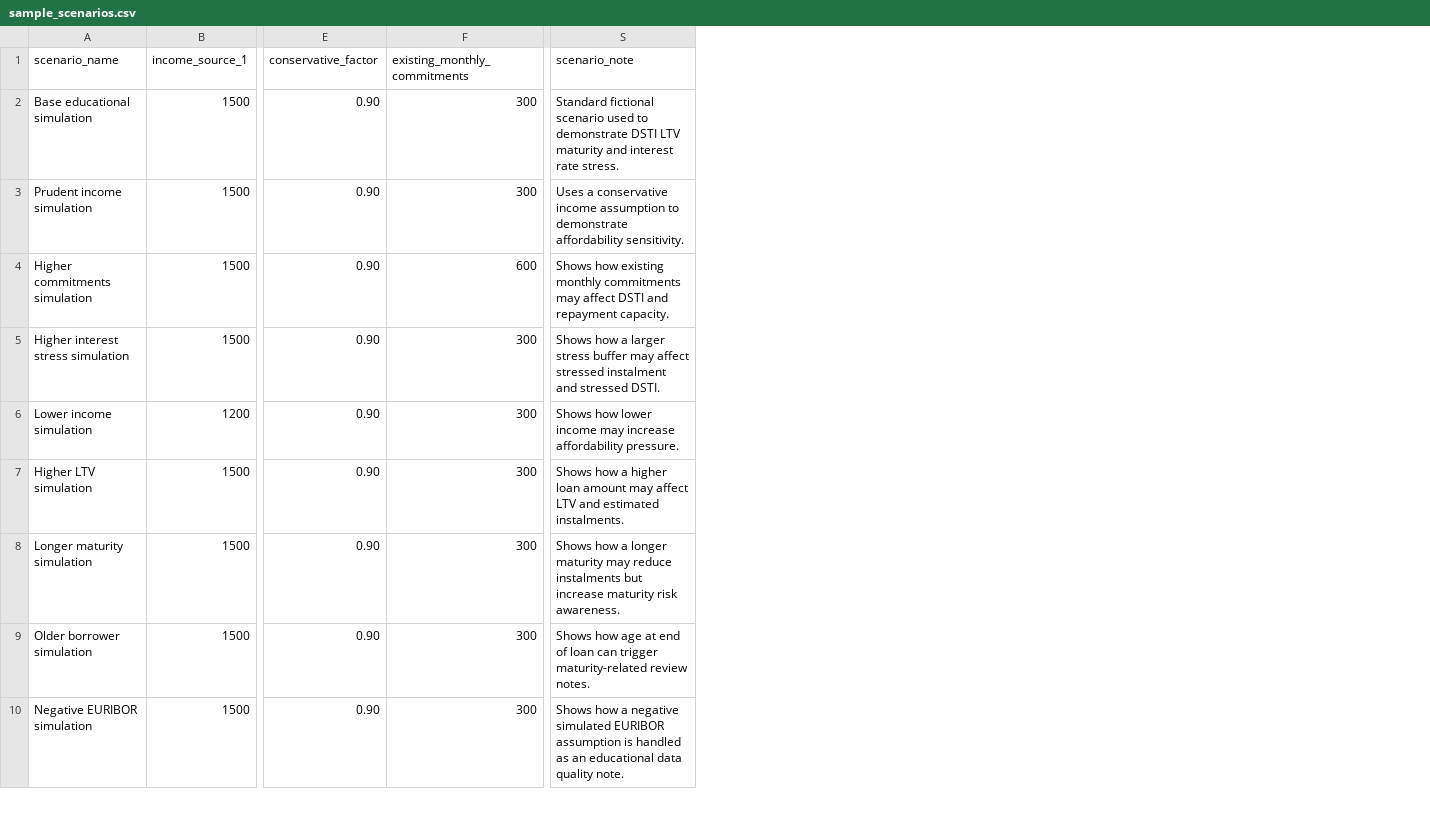
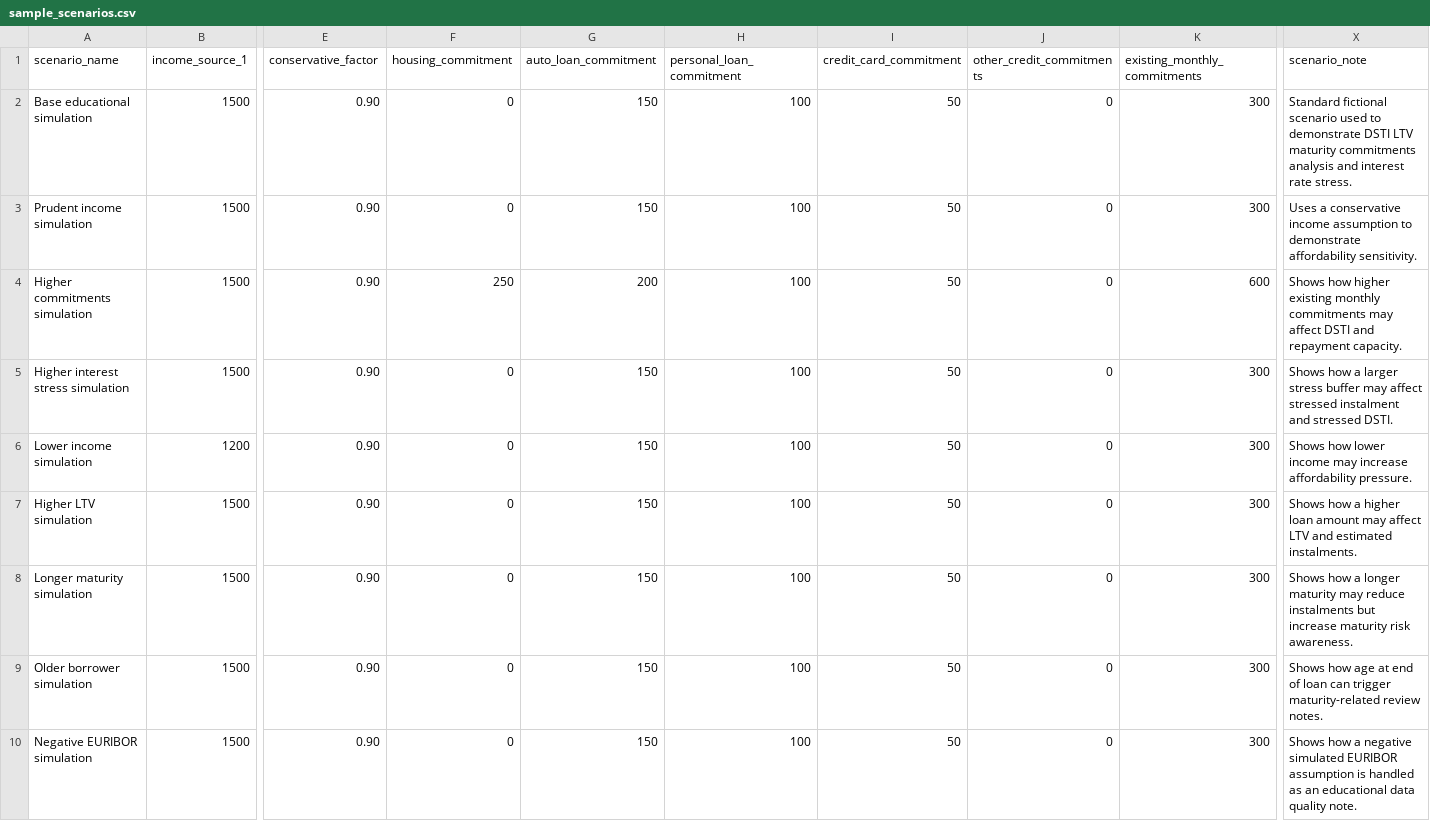
Before and after one commit to ricardoserodio/dsti-affordability-calculator, a CSV file: examples/sample_scenarios.csv, drawn as a sheet; only a part is shown, gaps mark what is left out; addresses are those after the commit; the diff covers the shown part only; the diff names each change by its address in the sheet, - before the commit and + after, or states it on an @@ line.

Commit message:
Update sample_scenarios.csv with new commitment scenarios
Added new income commitment columns and scenarios to the CSV file for enhanced analysis.

```diff
--- a/examples/sample_scenarios.csv
+++ b/examples/sample_scenarios.csv
+column F (housing_commitment), rows 2-10: 0 | 0 | 250 | 0 | 0 | 0 | 0 | 0 | 0
+column G (auto_loan_commitment), rows 2-10: 150 | 150 | 200 | 150 | 150 | 150 | 150 | 150 | 150
+column H (personal_loan_commitment), rows 2-10: all 100
+column I (credit_card_commitment), rows 2-10: all 50
+column J (other_credit_commitments), rows 2-10: all 0
-X2 (scenario_note): …LTV maturity and interest…
+X2 (scenario_note): …LTV maturity commitments analysis and interest…
-X4 (scenario_note): Shows how existing monthly…
+X4 (scenario_note): Shows how higher existing monthly…
```
Also changed, not shown: 3 added rows elsewhere in this file.
